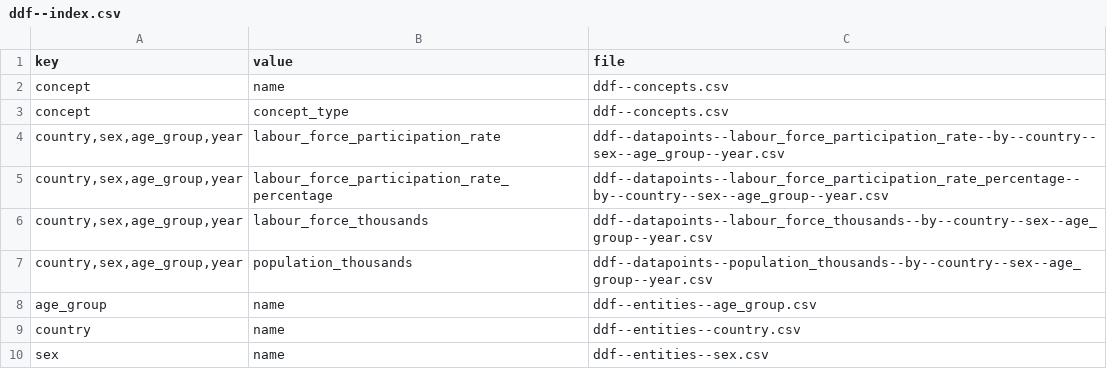
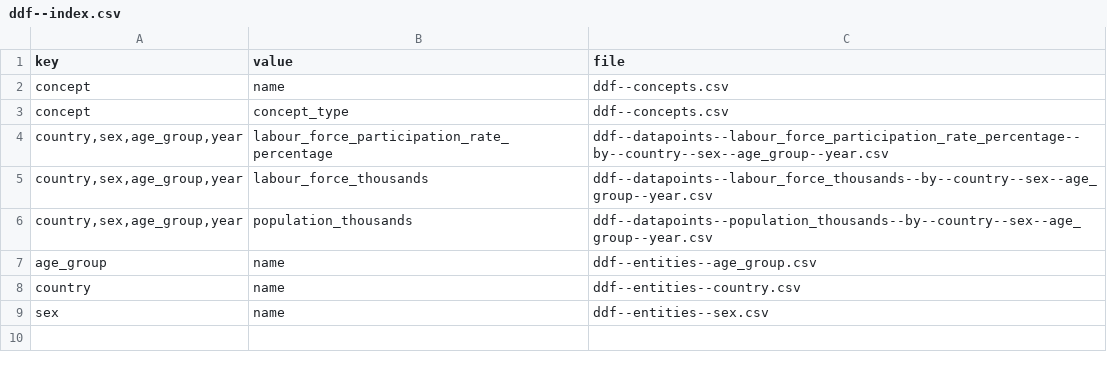
Before and after one commit to semio/ddf--ilo--kilm, a CSV file: ddf--index.csv, drawn as a sheet; the diff names each change by its address in the sheet, - before the commit and + after, or states it on an @@ line.

Commit message:
remove unneeded file
this commit fix #1

```diff
--- a/ddf--index.csv
+++ b/ddf--index.csv
-row 4: country,sex,age_group,year | labour_force_participation_rate | ddf--datapoints--labour_force_participation_rate--by--country--sex--age_group--year.csv
```
